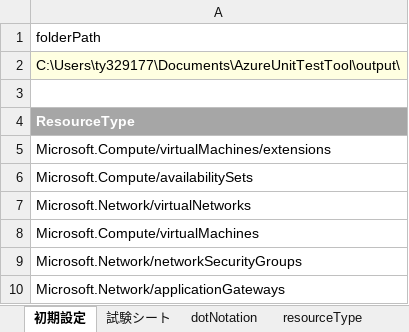
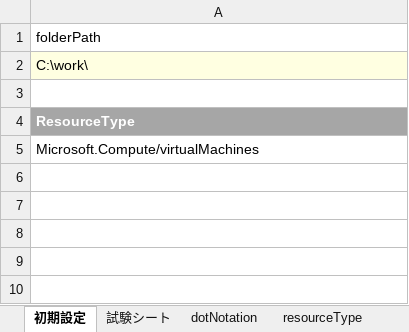
Before and after one commit to hogeda/AzureUnitTestTool, an Excel workbook: Azure単体試験データフォーマット.xlsx, sheet 初期設定, drawn as a sheet; values as stored, in another font and other column widths than the file's, no borders; table styles not drawn; the diff names each change by its address in the sheet, - before the commit and + after, or states it on an @@ line.

```diff
--- a/Azure単体試験データフォーマット.xlsx (sheet 初期設定)
+++ b/Azure単体試験データフォーマット.xlsx (sheet 初期設定)
-A2: C:\Users\ty329177\Documents\AzureUnitTestTool\output\
+A2: C:\work\
-row 5: Microsoft.Compute/virtualMachines/extensions
-row 6: Microsoft.Compute/availabilitySets
-row 7: Microsoft.Network/virtualNetworks
-row 9: Microsoft.Network/networkSecurityGroups
-row 10: Microsoft.Network/applicationGateways
```
Also changed, not shown: sheet dotNotation, sheet resourceId, sheet resourceType, formulas that keep their value, 3 other files.
